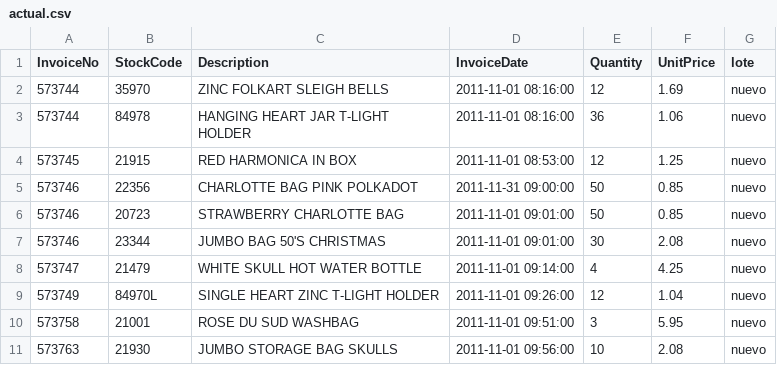
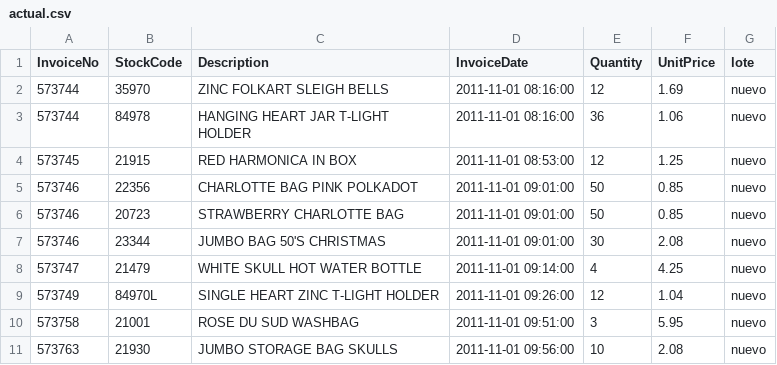
Before and after one commit to Amiraroman/monitoreo-ventas-regalos, a CSV file: datos/actual.csv, drawn as a sheet; only a part is shown.

Commit message:
Escenario 4: restaurar fecha original

```diff
--- a/datos/actual.csv
+++ b/datos/actual.csv
@@ -4,3 +4,3 @@ InvoiceNo,StockCode,Description,InvoiceDate,Quantity,UnitPrice,lote
 573745,21915,RED  HARMONICA IN BOX,2011-11-01 08:53:00,12,1.25,nuevo
-573746,22356,CHARLOTTE BAG PINK POLKADOT,2011-11-31 09:00:00,50,0.85,nuevo
+573746,22356,CHARLOTTE BAG PINK POLKADOT,2011-11-01 09:01:00,50,0.85,nuevo
 573746,20723,STRAWBERRY CHARLOTTE BAG,2011-11-01 09:01:00,50,0.85,nuevo
```
